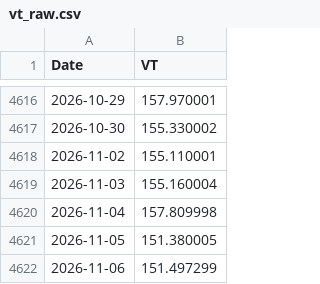
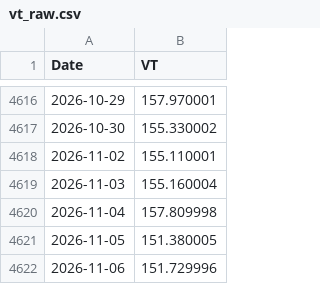
Before and after one commit to Nowar/sspp-try, a CSV file: data/vt_raw.csv, drawn as a sheet; only a part is shown, gaps mark what is left out.

```diff
--- a/data/vt_raw.csv
+++ b/data/vt_raw.csv
@@ -4621,2 +4621,2 @@ Date,VT
 2026-11-05,151.380005
-2026-11-06,151.497299
+2026-11-06,151.729996
```
Also changed, not shown: data/prices.csv, 1 other file.
